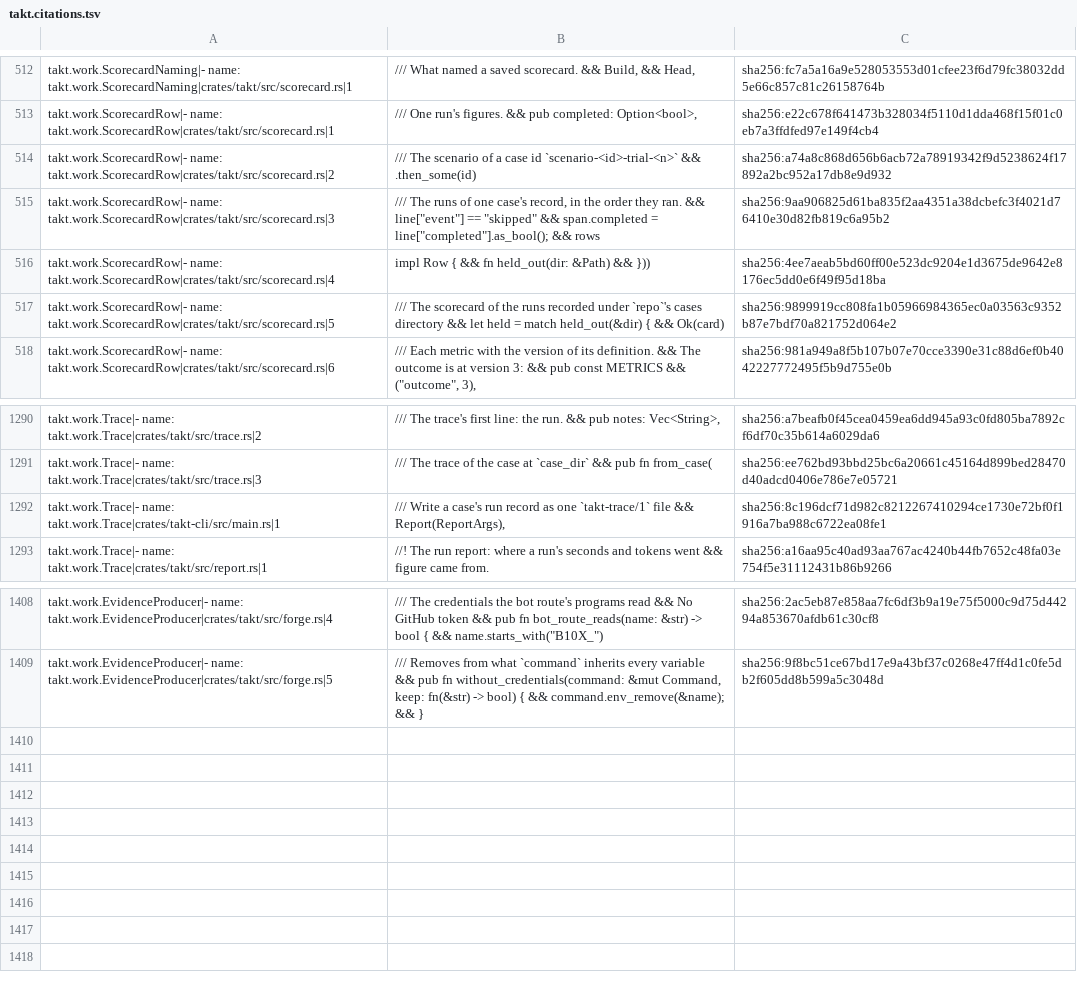
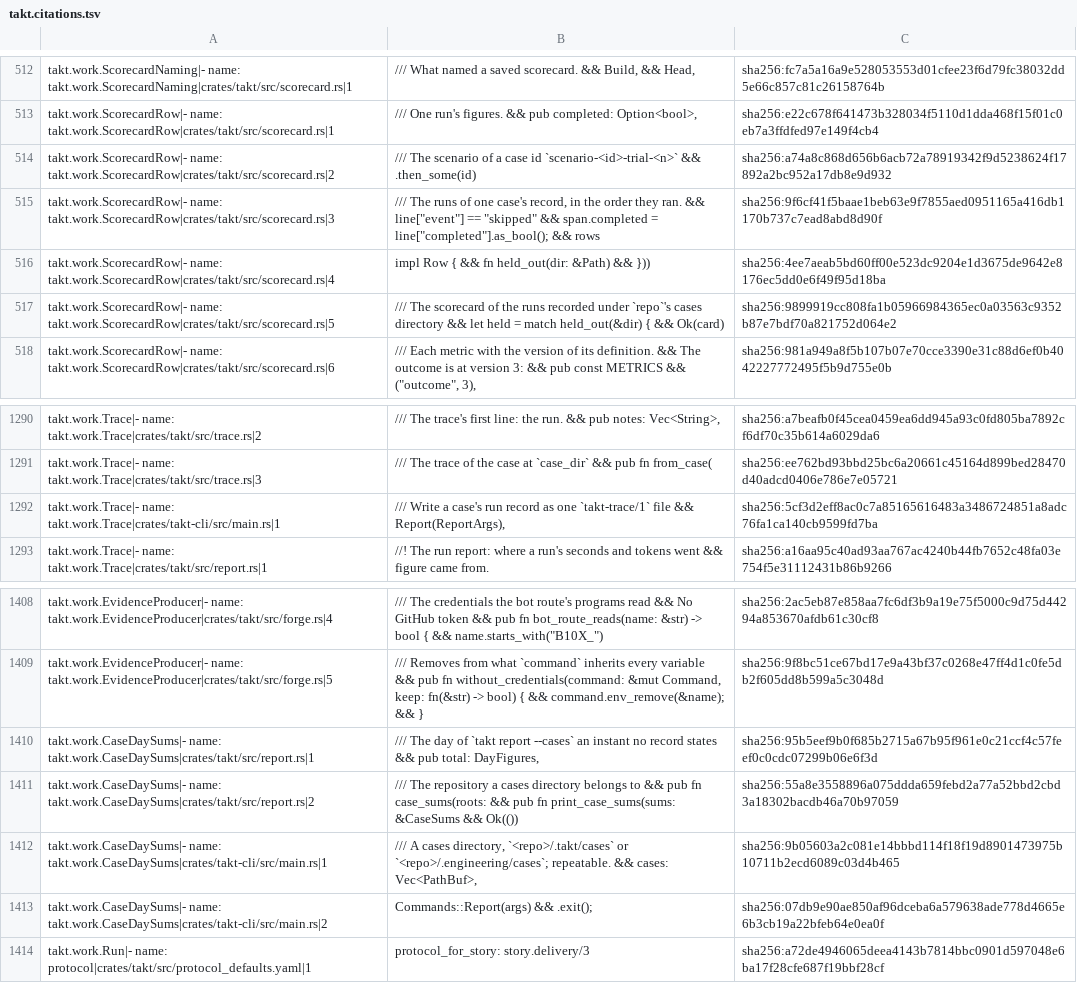
Before and after one commit to beyond10x/takt, a TSV file: ess/domains/takt.citations.tsv, drawn as a sheet; only a part is shown, gaps mark what is left out.

```diff
--- a/ess/domains/takt.citations.tsv
+++ b/ess/domains/takt.citations.tsv
@@ -514,3 +514,3 @@ takt.work.ScorecardRow|- name: takt.work.ScorecardRow|crates/takt/src/scorecard.
 takt.work.ScorecardRow|- name: takt.work.ScorecardRow|crates/takt/src/scorecard.rs|2	/// The scenario of a case id `scenario-<id>-trial-<n>` && .then_some(id)	sha256:a74a8c868d656b6acb72a78919342f9d5238624f17892a2bc952a17db8e9d932
-takt.work.ScorecardRow|- name: takt.work.ScorecardRow|crates/takt/src/scorecard.rs|3	/// The runs of one case's record, in the order they ran. && line["event"] == "skipped" && span.completed = line["completed"].as_bool(); && rows	sha256:9aa906825d61ba835f2aa4351a38dcbefc3f4021d76410e30d82fb819c6a95b2
+takt.work.ScorecardRow|- name: takt.work.ScorecardRow|crates/takt/src/scorecard.rs|3	/// The runs of one case's record, in the order they ran. && line["event"] == "skipped" && span.completed = line["completed"].as_bool(); && rows	sha256:9f6cf41f5baae1beb63e9f7855aed0951165a416db1170b737c7ead8abd8d90f
 takt.work.ScorecardRow|- name: takt.work.ScorecardRow|crates/takt/src/scorecard.rs|4	impl Row { && fn held_out(dir: &Path) && }))	sha256:4ee7aeab5bd60ff00e523dc9204e1d3675de9642e8176ec5dd0e6f49f95d18ba
@@ -1298,3 +1298,3 @@ takt.work.Trace|- name: takt.work.Trace|crates/takt/src/trace.rs|2	/// The trace
 takt.work.Trace|- name: takt.work.Trace|crates/takt/src/trace.rs|3	/// The trace of the case at `case_dir` && pub fn from_case(	sha256:ee762bd93bbd25bc6a20661c45164d899bed28470d40adcd0406e786e7e05721
-takt.work.Trace|- name: takt.work.Trace|crates/takt-cli/src/main.rs|1	/// Write a case's run record as one `takt-trace/1` file && Report(ReportArgs),	sha256:8c196dcf71d982c8212267410294ce1730e72bf0f1916a7ba988c6722ea08fe1
+takt.work.Trace|- name: takt.work.Trace|crates/takt-cli/src/main.rs|1	/// Write a case's run record as one `takt-trace/1` file && Report(ReportArgs),	sha256:5cf3d2eff8ac0c7a85165616483a3486724851a8adc76fa1ca140cb9599fd7ba
 takt.work.Trace|- name: takt.work.Trace|crates/takt/src/report.rs|1	//! The run report: where a run's seconds and tokens went && figure came from.	sha256:a16aa95c40ad93aa767ac4240b44fb7652c48fa03e754f5e31112431b86b9266
@@ -1416 +1416,6 @@ takt.work.EvidenceProducer|- name: takt.work.EvidenceProducer|crates/takt/src/fo
 takt.work.EvidenceProducer|- name: takt.work.EvidenceProducer|crates/takt/src/forge.rs|5	/// Removes from what `command` inherits every variable && pub fn without_credentials(command: &mut Command, keep: fn(&str) -> bool) { && command.env_remove(&name); && }	sha256:9f8bc51ce67bd17e9a43bf37c0268e47ff4d1c0fe5db2f605dd8b599a5c3048d
+takt.work.CaseDaySums|- name: takt.work.CaseDaySums|crates/takt/src/report.rs|1	/// The day of `takt report --cases` an instant no record states && pub total: DayFigures,	sha256:95b5eef9b0f685b2715a67b95f961e0c21ccf4c57feef0c0cdc07299b06e6f3d
+takt.work.CaseDaySums|- name: takt.work.CaseDaySums|crates/takt/src/report.rs|2	/// The repository a cases directory belongs to && pub fn case_sums(roots: && pub fn print_case_sums(sums: &CaseSums && Ok(())	sha256:55a8e3558896a075ddda659febd2a77a52bbd2cbd3a18302bacdb46a70b97059
+takt.work.CaseDaySums|- name: takt.work.CaseDaySums|crates/takt-cli/src/main.rs|1	/// A cases directory, `<repo>/.takt/cases` or `<repo>/.engineering/cases`; repeatable. && cases: Vec<PathBuf>,	sha256:9b05603a2c081e14bbbd114f18f19d8901473975b10711b2ecd6089c03d4b465
+takt.work.CaseDaySums|- name: takt.work.CaseDaySums|crates/takt-cli/src/main.rs|2	Commands::Report(args) && .exit();	sha256:07db9e90ae850af96dceba6a579638ade778d4665e6b3cb19a22bfeb64e0ea0f
+takt.work.Run|- name: protocol|crates/takt/src/protocol_defaults.yaml|1	protocol_for_story: story.delivery/3	sha256:a72de4946065deea4143b7814bbc0901d597048e6ba17f28cfe687f19bbf28cf
```
Also changed, not shown: 1 other file.
